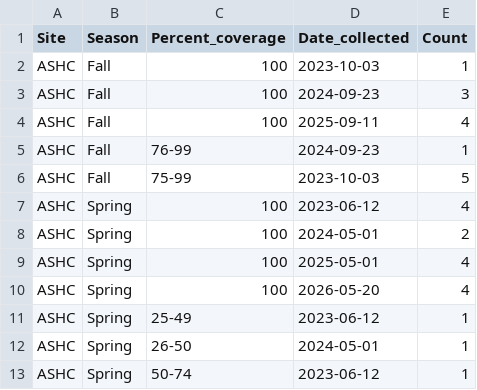
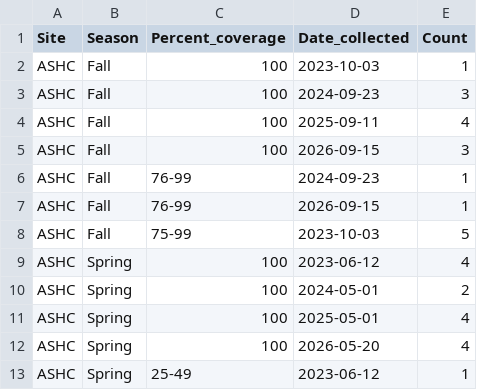
Before and after one commit to NEFSC/EAD-ASEB_EPA_LISS_Disease_Surveillance, a CSV file: Field_Data_Biological/output/percentcoverage_summary.csv, drawn as a sheet; only a part is shown; the shorter side is filled out with more unchanged rows.

```diff
--- a/Field_Data_Biological/output/percentcoverage_summary.csv
+++ b/Field_Data_Biological/output/percentcoverage_summary.csv
@@ -4,3 +4,5 @@
 "ASHC","Fall","100",2025-09-11,4
+"ASHC","Fall","100",2026-09-15,3
 "ASHC","Fall","76-99",2024-09-23,1
+"ASHC","Fall","76-99",2026-09-15,1
 "ASHC","Fall","75-99",2023-10-03,5
```
Also changed, not shown: Field_Data_Biological/output/populationdensity_summary.csv, Field_Data_Biological/raw_data/Characteristics/0926ASHC_quadrats - Characteristics.csv, 13 other files.
